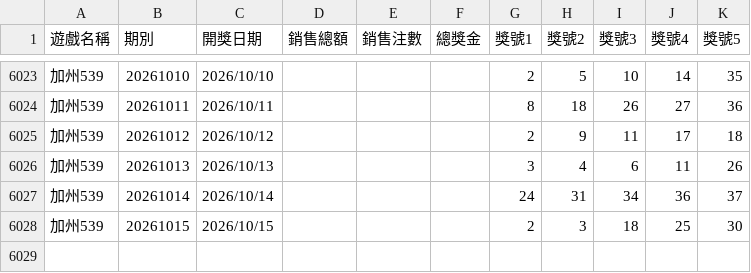
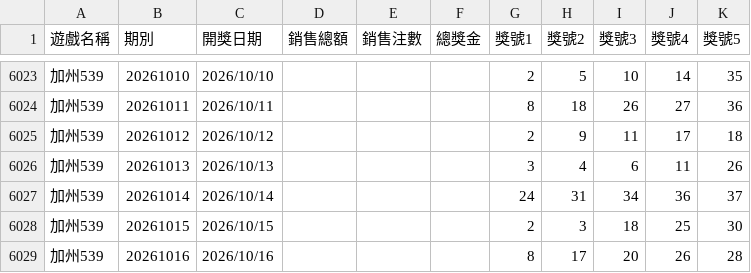
Before and after one commit to tongxiaooppo-boop/lotto-lucky, a CSV file: history/api/加州539_api.csv, drawn as a sheet; only a part is shown, gaps mark what is left out.

```diff
--- a/history/api/加州539_api.csv
+++ b/history/api/加州539_api.csv
@@ -6028 +6028,2 @@
 加州539,20261015,2026/10/15,,,,2,3,18,25,30
+加州539,20261016,2026/10/16,,,,8,17,20,26,28
```
Also changed, not shown: 2 other files.
